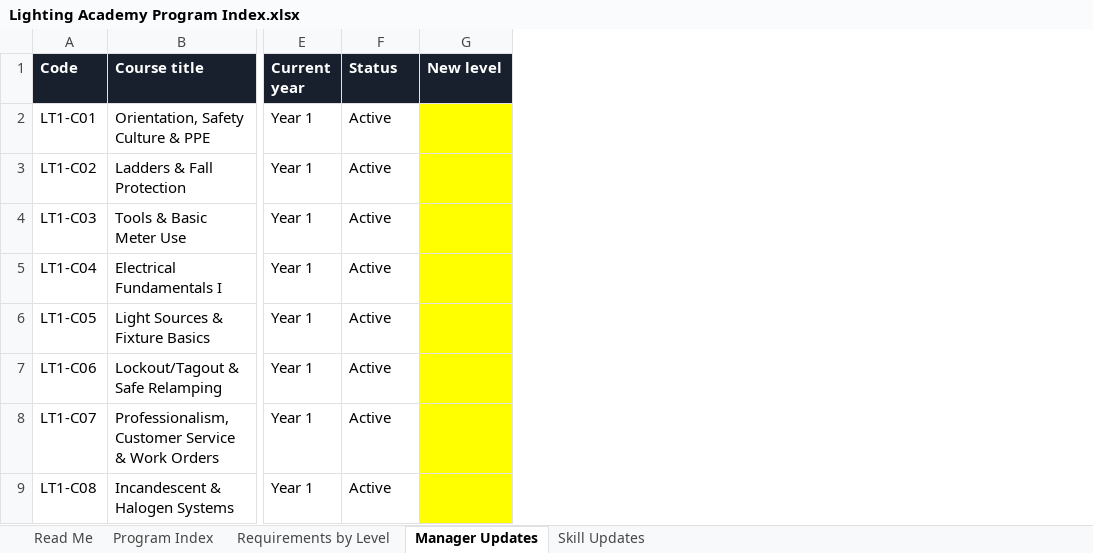
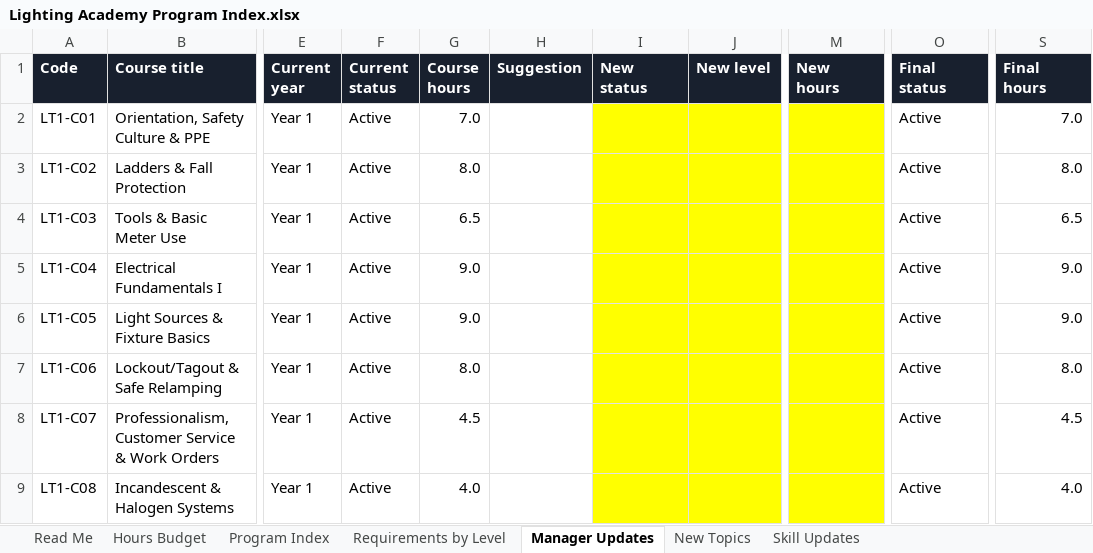
Before and after one commit to havelightswilltravel/internationallightingacademy, an Excel workbook: docs/Lighting Academy Program Index.xlsx, sheet Manager Updates, drawn as a sheet; only a part is shown, gaps mark what is left out; values as stored, in another font and other column widths than the file's, no borders; charts and pictures not drawn; the diff covers the shown part only; the diff names each change by its address in the sheet, - before the commit and + after, or states it on an @@ line.

```diff
--- a/docs/Lighting Academy Program Index.xlsx (sheet Manager Updates)
+++ b/docs/Lighting Academy Program Index.xlsx (sheet Manager Updates)
+sheet tab: Hours Budget
+sheet tab: New Topics
+column G (Course hours), rows 2-9: 7.0 | 8.0 | 6.5 | 9.0 | 9.0 | 8.0 | 4.5 | 4.0
+column H (Suggestion), empty
+column I (New status), empty
+column M (New hours), empty
+column O (Final status), rows 2-9: all Active
+column S (Final hours), rows 2-9: 7.0 | 8.0 | 6.5 | 9.0 | 9.0 | 8.0 | 4.5 | 4.0
-F1: Status
+F1: Current status
```
Also changed, not shown: 24 edited cells elsewhere in this sheet, sheet Program Index, sheet Read Me, sheet Requirements by Level, formulas that keep their value, 11 other files.
